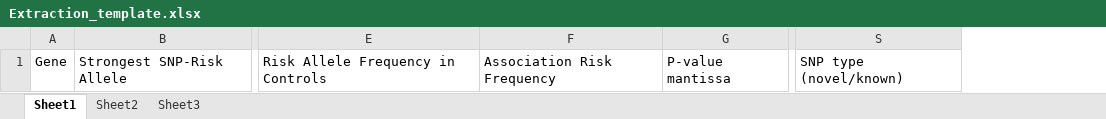
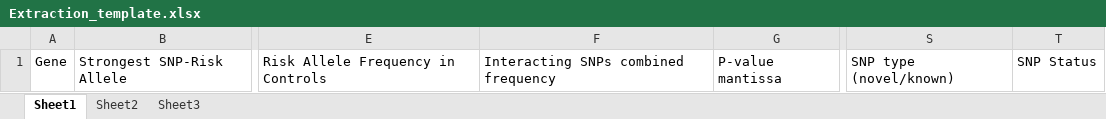
Before and after one commit to EBISPOT/goci, an Excel workbook: goci-interfaces/goci-curation/src/main/resources/static/assets/Extraction_template.xlsx, sheet Sheet1, drawn as a sheet; only a part is shown, gaps mark what is left out; values as stored, in another font and other column widths than the file's, no borders; removed rows and columns are numbered as before the commit, all else as after; the diff names each change by its address in the sheet, - before the commit and + after, or states it on an @@ line.

Commit message:
Updated any reference to Association Risk Frequency to Interacting SNPs combined frequency

```diff
--- a/goci-interfaces/goci-curation/src/main/resources/static/assets/Extraction_template.xlsx (sheet Sheet1)
+++ b/goci-interfaces/goci-curation/src/main/resources/static/assets/Extraction_template.xlsx (sheet Sheet1)
-column F, row 1: Association Risk Frequency
+column F, row 1: Interacting SNPs combined frequency
+column T, row 1: SNP Status
```
Also changed, not shown: 3 other files.
